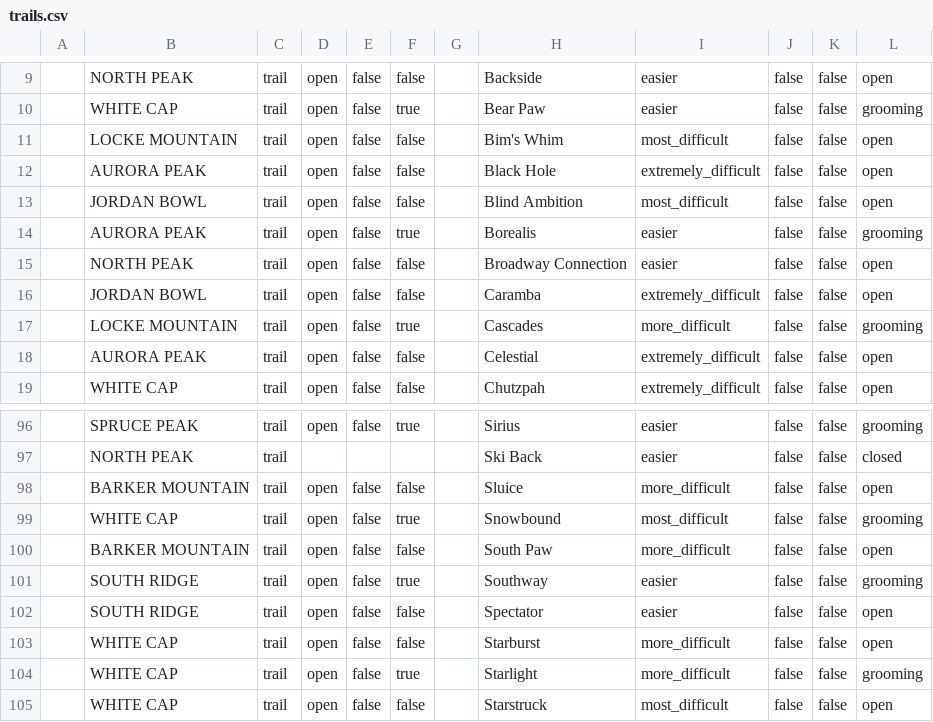
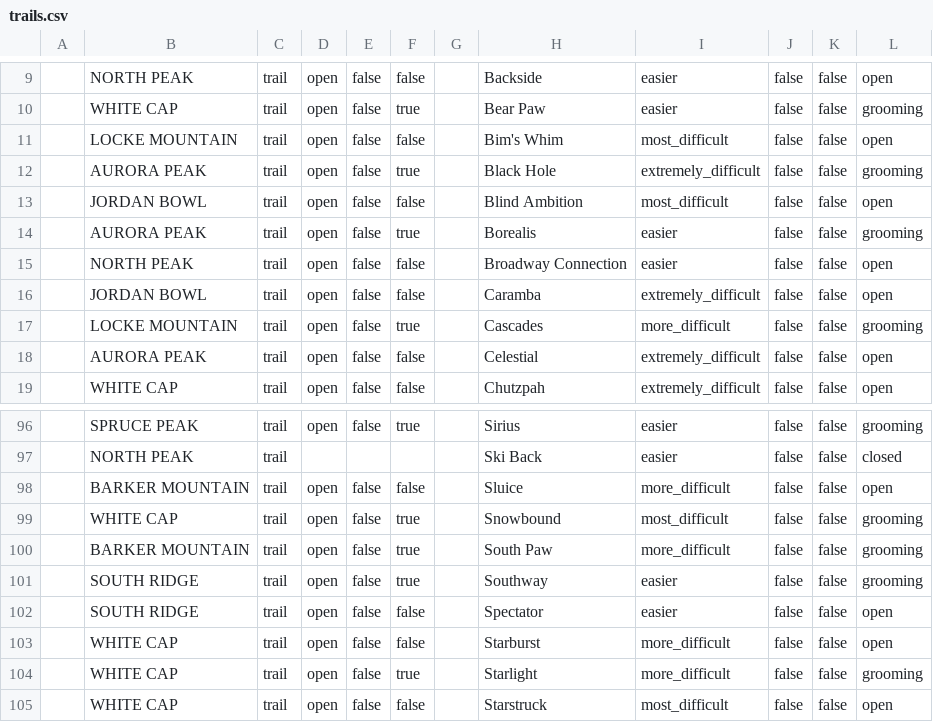
Before and after one commit to abkfenris/SundayRiverConditions, a CSV file: trails.csv, drawn as a sheet; only a part is shown, gaps mark what is left out; the diff names each change by its address in the sheet, - before the commit and + after, or states it on an @@ line.

```diff
--- a/trails.csv
+++ b/trails.csv
-F12: false
+F12: true
-L12: open
+L12: grooming
-F100: false
+F100: true
-L100: open
+L100: grooming
```
Also changed, not shown: lifts.csv, 1 other file.
